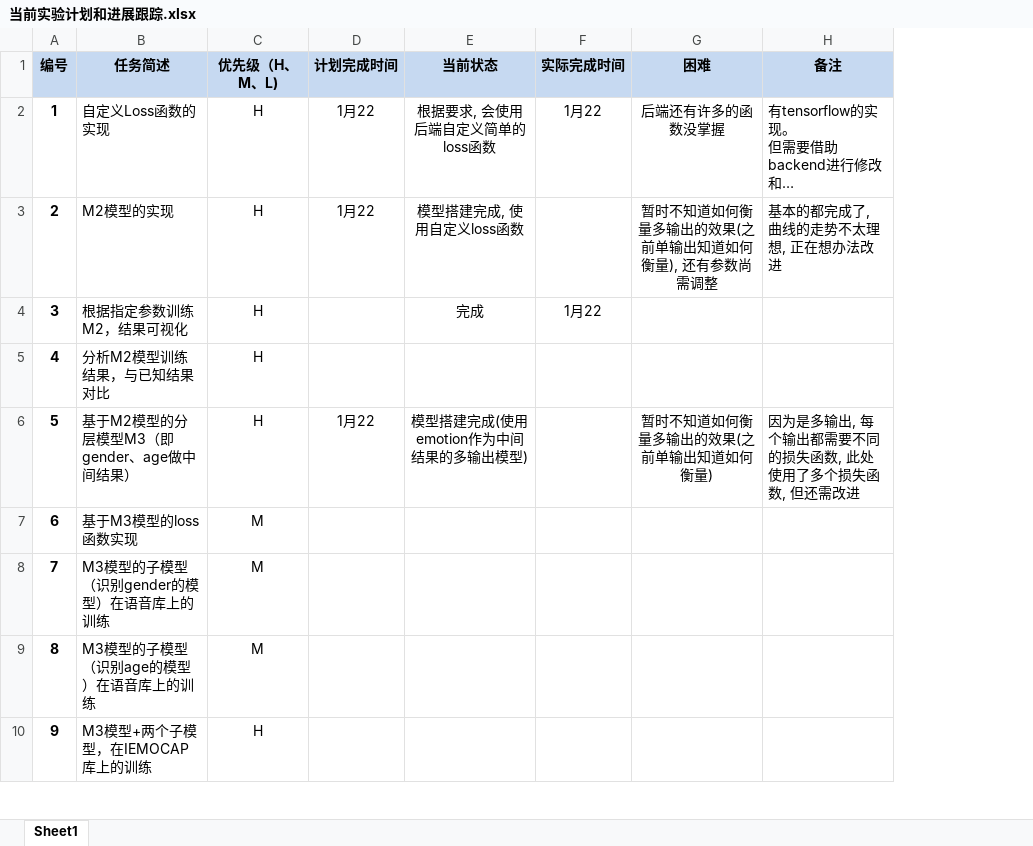
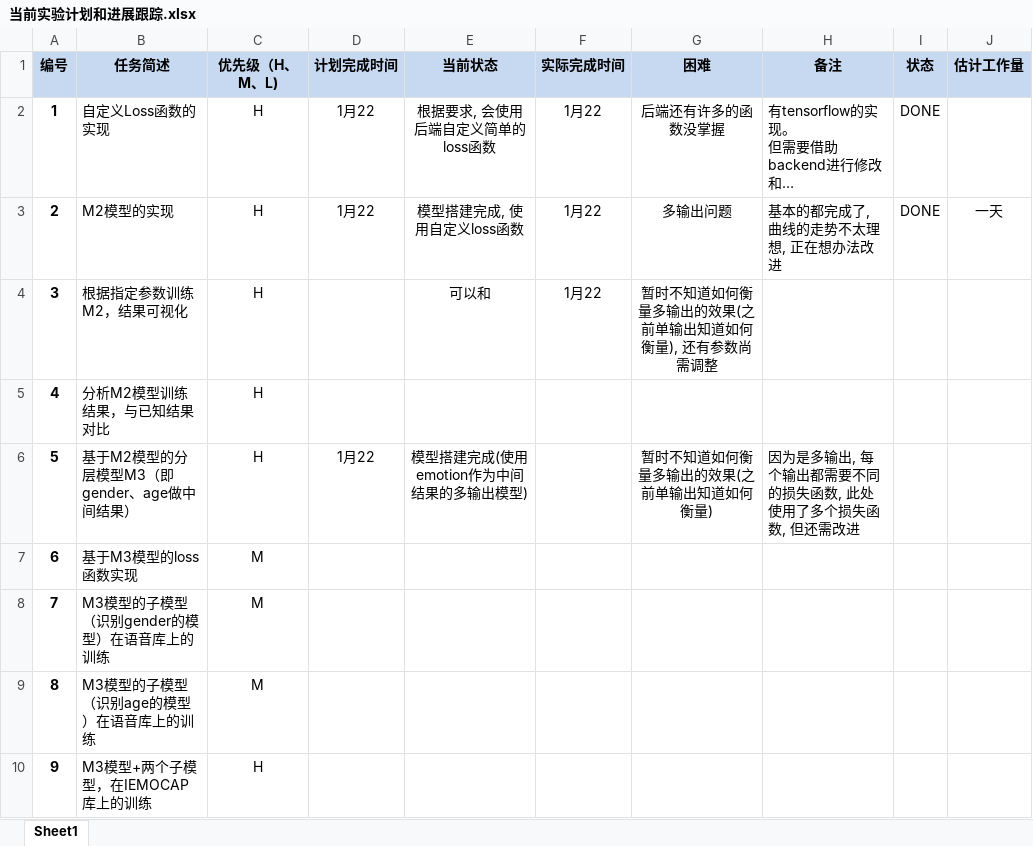
Before and after one commit to startime-h/test, an Excel workbook: 当前实验计划和进展跟踪.xlsx, sheet Sheet1, drawn as a sheet; only a part is shown; long unchanged cells end in …; values as stored, in another font and other column widths than the file's, no borders; the diff names each change by its address in the sheet, - before the commit and + after, or states it on an @@ line.

```diff
--- a/当前实验计划和进展跟踪.xlsx (sheet Sheet1)
+++ b/当前实验计划和进展跟踪.xlsx (sheet Sheet1)
+column I (状态), rows 2-3: DONE | DONE
+column J (估计工作量), row 3: 一天
-F3 (实际完成时间): (empty)
+F3 (实际完成时间): 1月22
-G3 (困难): 暂时不知道如何衡量多输出的效果(之前单输出知道如何衡量), 还有参数尚需调整
+G3 (困难): 多输出问题
-E4 (当前状态): 完成
+E4 (当前状态): 可以和
-G4 (困难): (empty)
+G4 (困难): 暂时不知道如何衡量多输出的效果(之前单输出知道如何衡量), 还有参数尚需调整
```
Also changed, not shown: 8 other files.
